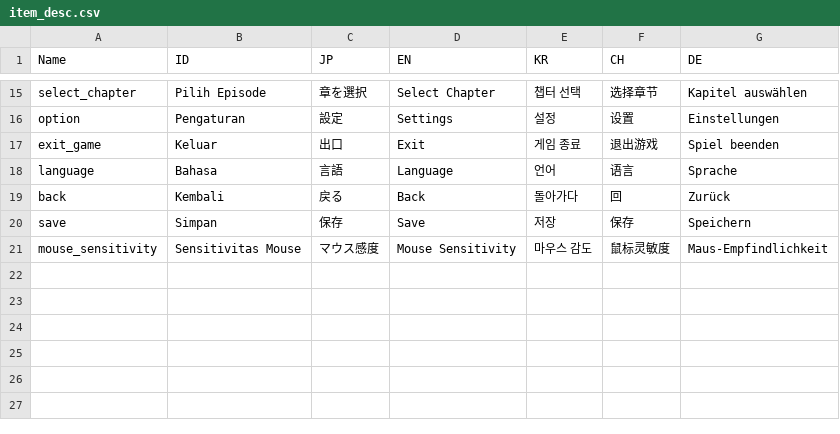
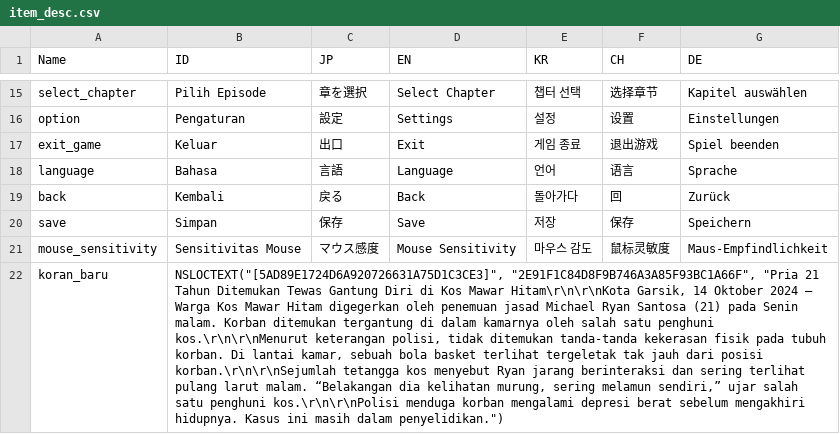
Before and after one commit to hwaye-ch/HWY_Before-the-bounce, a CSV file: Content/Dialogue/item_desc.csv, drawn as a sheet; only a part is shown, gaps mark what is left out; the diff names each change by its address in the sheet, - before the commit and + after, or states it on an @@ line.

```diff
--- a/Content/Dialogue/item_desc.csv
+++ b/Content/Dialogue/item_desc.csv
+row 22: koran_baru | NSLOCTEXT("[5AD89E1724D6A920726631A75D1C3CE3]", "2E91F1C84D8F9B746A3A85F93BC1A66F", "Pria 21 Tahun Ditemukan Tewas Gantung Diri di Kos Mawar Hitam\r\n\r\nKota Garsik, 14 Oktober 2024 – Warga Kos Mawar Hitam digegerkan oleh penemuan jasad Michael Ryan Santosa (21) pada Senin malam. Korban ditemukan tergantung di dalam kamarnya oleh salah satu penghuni kos.\r\n\r\nMenurut keterangan polisi, tidak ditemukan tanda-tanda kekerasan fisik pada tubuh korban. Di lantai kamar, sebuah bola basket terlihat tergeletak tak jauh dari posisi korban.\r\n\r\nSejumlah tetangga kos menyebut Ryan jarang berinteraksi dan sering terlihat pulang larut malam. “Belakangan dia kelihatan murung, sering melamun sendiri,” ujar salah satu penghuni kos.\r\n\r\nPolisi menduga korban mengalami depresi berat sebelum mengakhiri hidupnya. Kasus ini masih dalam penyelidikan.")
```
Also changed, not shown: 5 other files.
